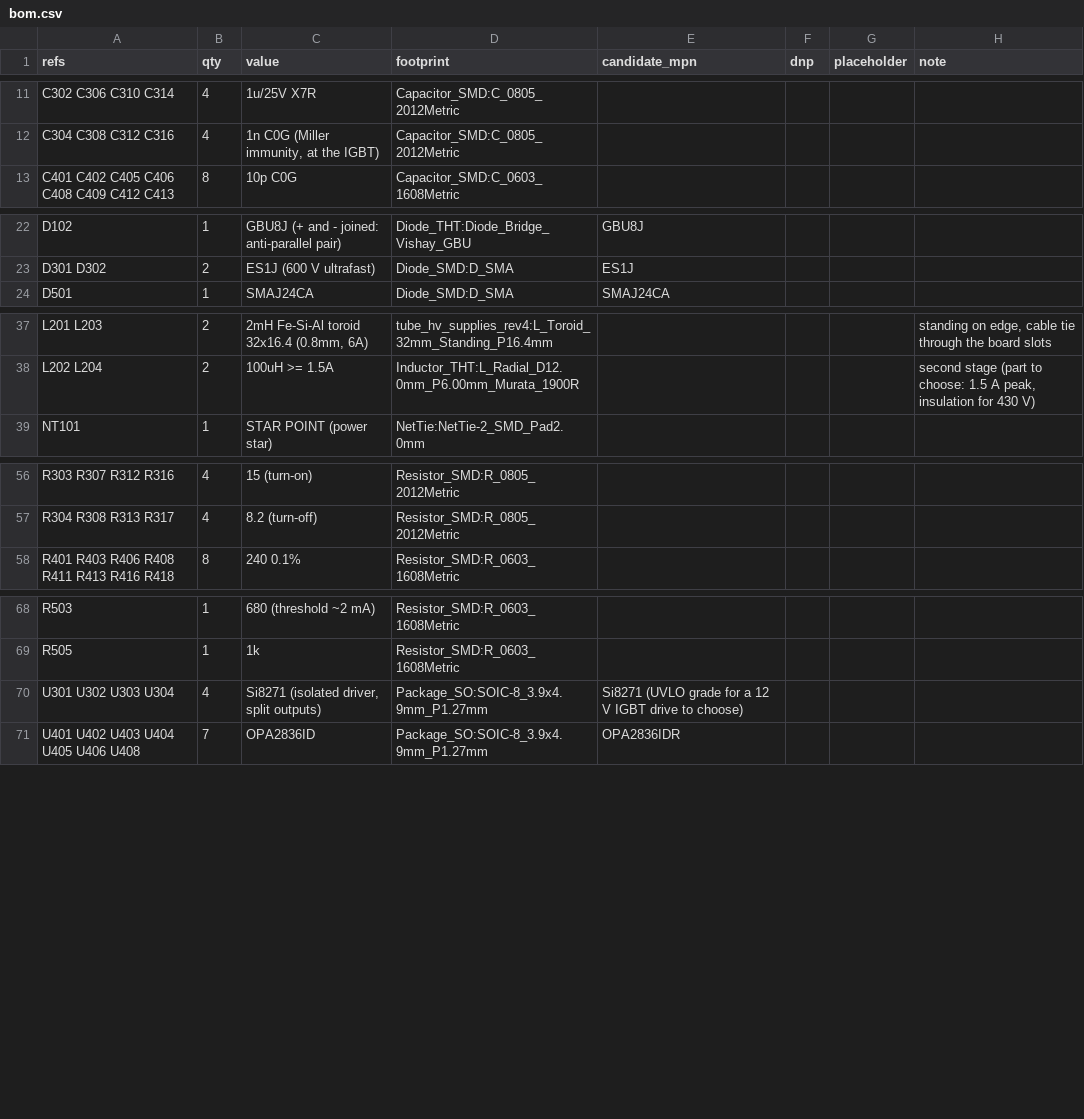
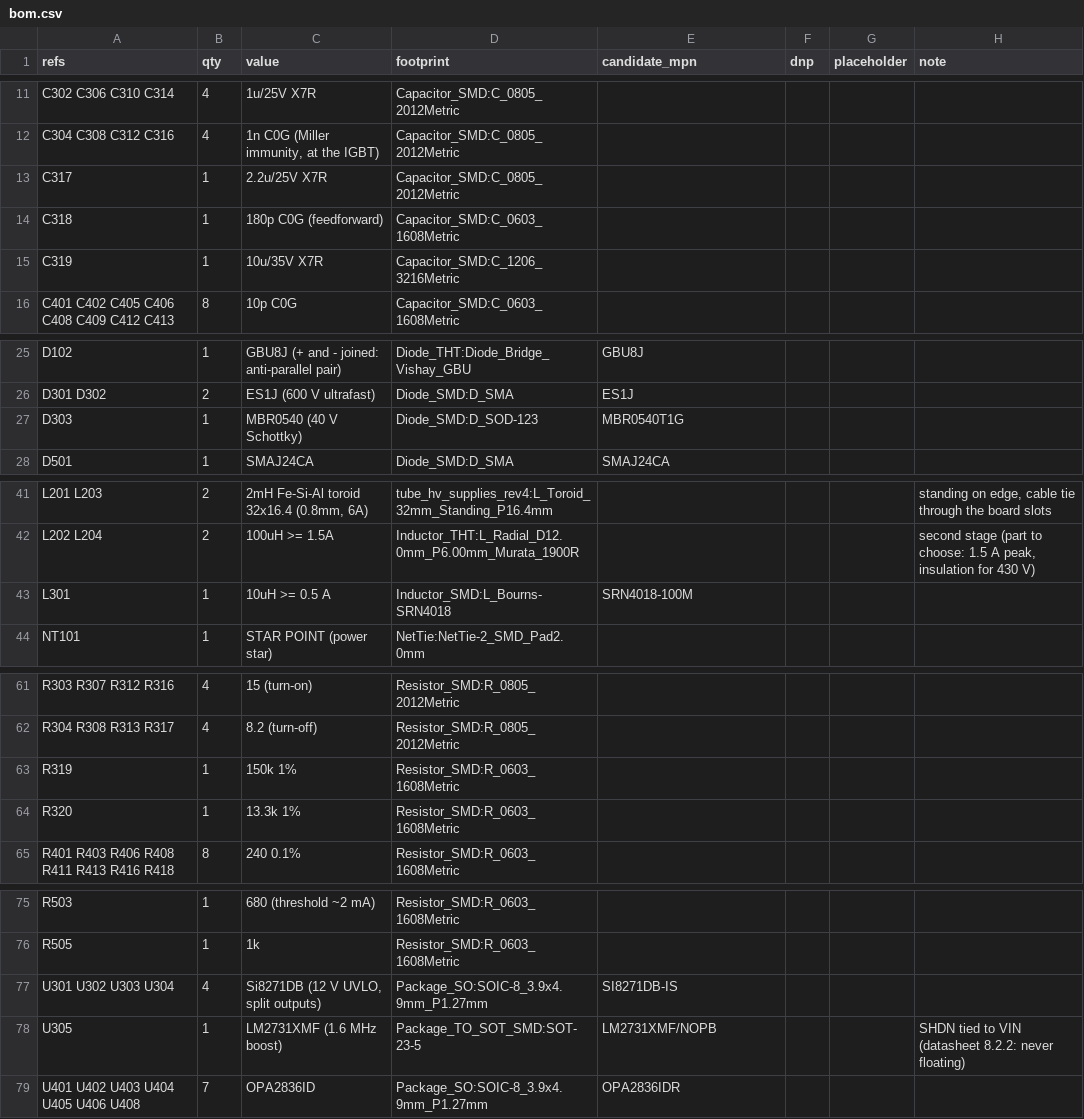
Before and after one commit to johonkanen/tube_hv_supplies_kicad, a CSV file: rev4/bom/bom.csv, drawn as a sheet; only a part is shown, gaps mark what is left out.

```diff
--- a/rev4/bom/bom.csv
+++ b/rev4/bom/bom.csv
@@ -12,2 +12,5 @@ C302 C306 C310 C314,4,1u/25V X7R,Capacitor_SMD:C_0805_2012Metric,,,,
 C304 C308 C312 C316,4,"1n C0G (Miller immunity, at the IGBT)",Capacitor_SMD:C_0805_2012Metric,,,,
+C317,1,2.2u/25V X7R,Capacitor_SMD:C_0805_2012Metric,,,,
+C318,1,180p C0G (feedforward),Capacitor_SMD:C_0603_1608Metric,,,,
+C319,1,10u/35V X7R,Capacitor_SMD:C_1206_3216Metric,,,,
 C401 C402 C405 C406 C408 C409 C412 C413,8,10p C0G,Capacitor_SMD:C_0603_1608Metric,,,,
@@ -23,2 +26,3 @@ D102,1,GBU8J (+ and - joined: anti-parallel pair),Diode_THT:Diode_Bridge_Vishay_
 D301 D302,2,ES1J (600 V ultrafast),Diode_SMD:D_SMA,ES1J,,,
+D303,1,MBR0540 (40 V Schottky),Diode_SMD:D_SOD-123,MBR0540T1G,,,
 D501,1,SMAJ24CA,Diode_SMD:D_SMA,SMAJ24CA,,,
@@ -38,2 +42,3 @@ L201 L203,2,"2mH Fe-Si-Al toroid 32x16.4 (0.8mm, 6A)",tube_hv_supplies_rev4:L_To
 L202 L204,2,100uH >= 1.5A,Inductor_THT:L_Radial_D12.0mm_P6.00mm_Murata_1900R,,,,"second stage (part to choose: 1.5 A peak, insulation for 430 V)"
+L301,1,10uH >= 0.5 A,Inductor_SMD:L_Bourns-SRN4018,SRN4018-100M,,,
 NT101,1,STAR POINT (power star),NetTie:NetTie-2_SMD_Pad2.0mm,,,,
@@ -57,2 +62,4 @@ R303 R307 R312 R316,4,15 (turn-on),Resistor_SMD:R_0805_2012Metric,,,,
 R304 R308 R313 R317,4,8.2 (turn-off),Resistor_SMD:R_0805_2012Metric,,,,
+R319,1,150k 1%,Resistor_SMD:R_0603_1608Metric,,,,
+R320,1,13.3k 1%,Resistor_SMD:R_0603_1608Metric,,,,
 R401 R403 R406 R408 R411 R413 R416 R418,8,240 0.1%,Resistor_SMD:R_0603_1608Metric,,,,
@@ -69,3 +76,4 @@ R503,1,680 (threshold ~2 mA),Resistor_SMD:R_0603_1608Metric,,,,
 R505,1,1k,Resistor_SMD:R_0603_1608Metric,,,,
-U301 U302 U303 U304,4,"Si8271 (isolated driver, split outputs)",Package_SO:SOIC-8_3.9x4.9mm_P1.27mm,Si8271 (UVLO grade for a 12 V IGBT drive to choose),,,
+U301 U302 U303 U304,4,"Si8271DB (12 V UVLO, split outputs)",Package_SO:SOIC-8_3.9x4.9mm_P1.27mm,SI8271DB-IS,,,
+U305,1,LM2731XMF (1.6 MHz boost),Package_TO_SOT_SMD:SOT-23-5,LM2731XMF/NOPB,,,SHDN tied to VIN (datasheet 8.2.2: never floating)
 U401 U402 U403 U404 U405 U406 U408,7,OPA2836ID,Package_SO:SOIC-8_3.9x4.9mm_P1.27mm,OPA2836IDR,,,
```
Also changed, not shown: rev4/lib/footprint_map.csv, rev4/reports/intended_nets.csv, 7 other files.
